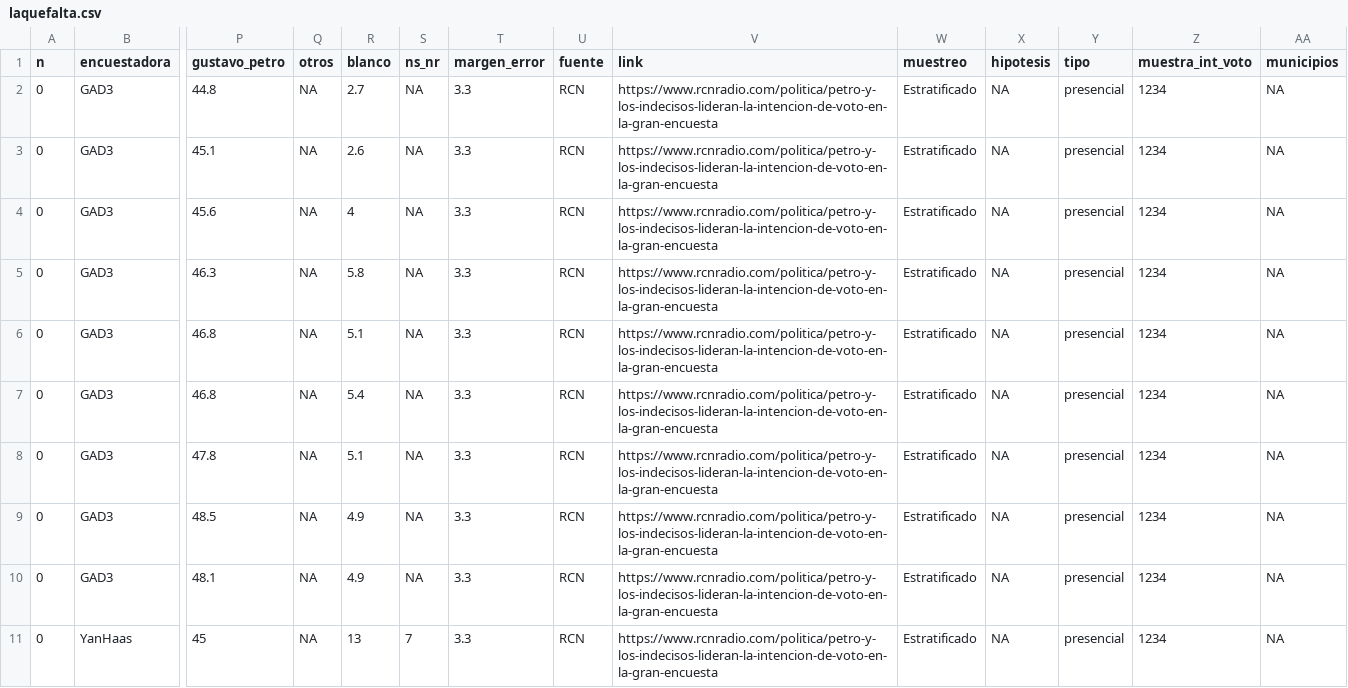
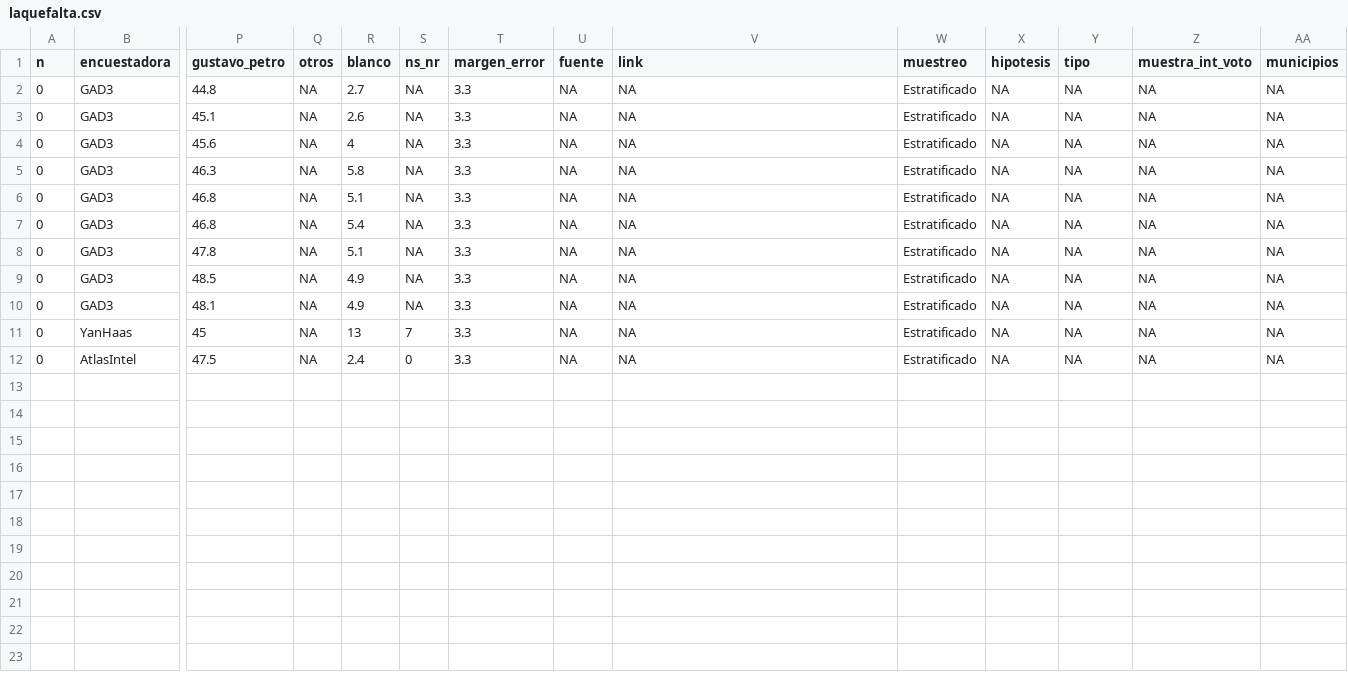
Before and after one commit to JorgeGalindo/co-elect-2022, a CSV file: laquefalta.csv, drawn as a sheet; only a part is shown, gaps mark what is left out; rows hold the shown columns only; the diff names each change by its address in the sheet, - before the commit and + after, or states it on an @@ line.

Commit message:
Añadir nuevas encuestas a mano

```diff
--- a/laquefalta.csv
+++ b/laquefalta.csv
-U2:U11 (fuente): RCN
+U2:U11 (fuente): NA
-V2:V11 (link): https://www.rcnradio.com/politica/petro-y-los-indecisos-lideran-la-intencion-de-voto-en-la-gran-encuesta
+V2:V11 (link): NA
-Y2:Y11 (tipo): presencial
+Y2:Y11 (tipo): NA
-Z2:Z11 (muestra_int_voto): 1234
+Z2:Z11 (muestra_int_voto): NA
+row 12: 0 | AtlasIntel | 47.5 | NA | 2.4 | 0 | 3.3 | NA | NA | Estratificado | NA | NA | NA | NA
```
Also changed, not shown: promedio_dw_2av.csv, promedio_evol_2av.csv, 2 other files.
